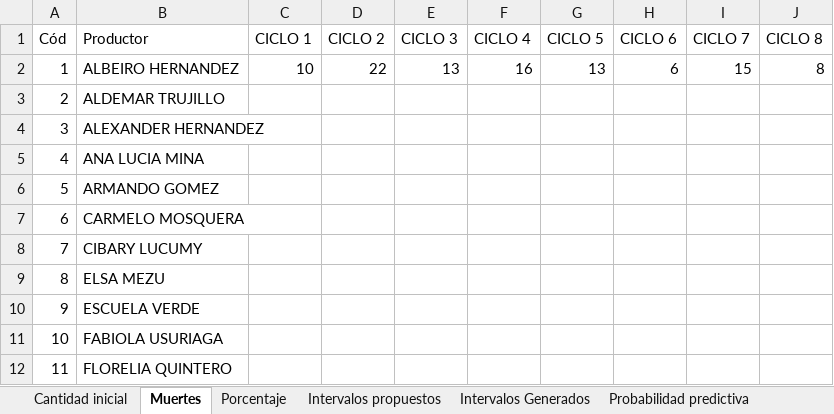
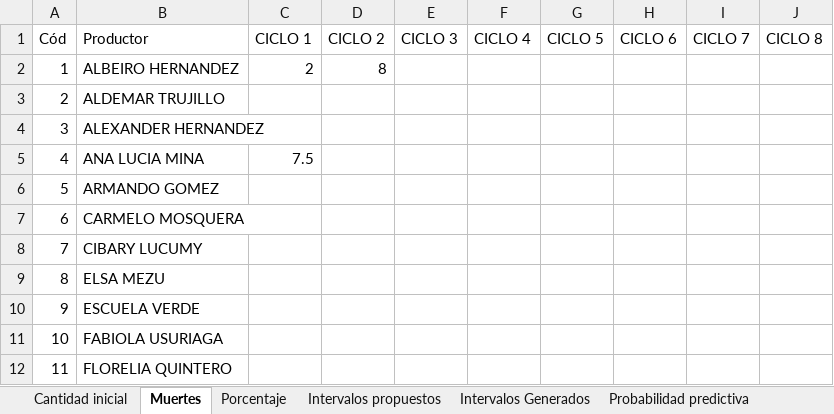
Before and after one commit to KevinChica1128/Consultoria, an Excel workbook: propuesta fundamerca.xlsx, sheet Muertes, drawn as a sheet; only a part is shown; values as stored, in another font and other column widths than the file's, no borders; the diff names each change by its address in the sheet, - before the commit and + after, or states it on an @@ line.

```diff
--- a/propuesta fundamerca.xlsx (sheet Muertes)
+++ b/propuesta fundamerca.xlsx (sheet Muertes)
-C2 (CICLO 1): 10
+C2 (CICLO 1): 2
-D2 (CICLO 2): 22
+D2 (CICLO 2): 8
-E2 (CICLO 3): 13
+E2 (CICLO 3): (empty)
-F2 (CICLO 4): 16
+F2 (CICLO 4): (empty)
-G2 (CICLO 5): 13
+G2 (CICLO 5): (empty)
-H2 (CICLO 6): 6
+H2 (CICLO 6): (empty)
-I2 (CICLO 7): 15
+I2 (CICLO 7): (empty)
-J2 (CICLO 8): 8
+J2 (CICLO 8): (empty)
-C5 (CICLO 1): (empty)
+C5 (CICLO 1): 7.5
```
Also changed, not shown: sheet Intervalos Generados, sheet Cantidad inicial, sheet Porcentaje, sheet Probabilidad predictiva, PROPUESTA FUNDEMERCA (2.5).xlsx, 1 other file.
